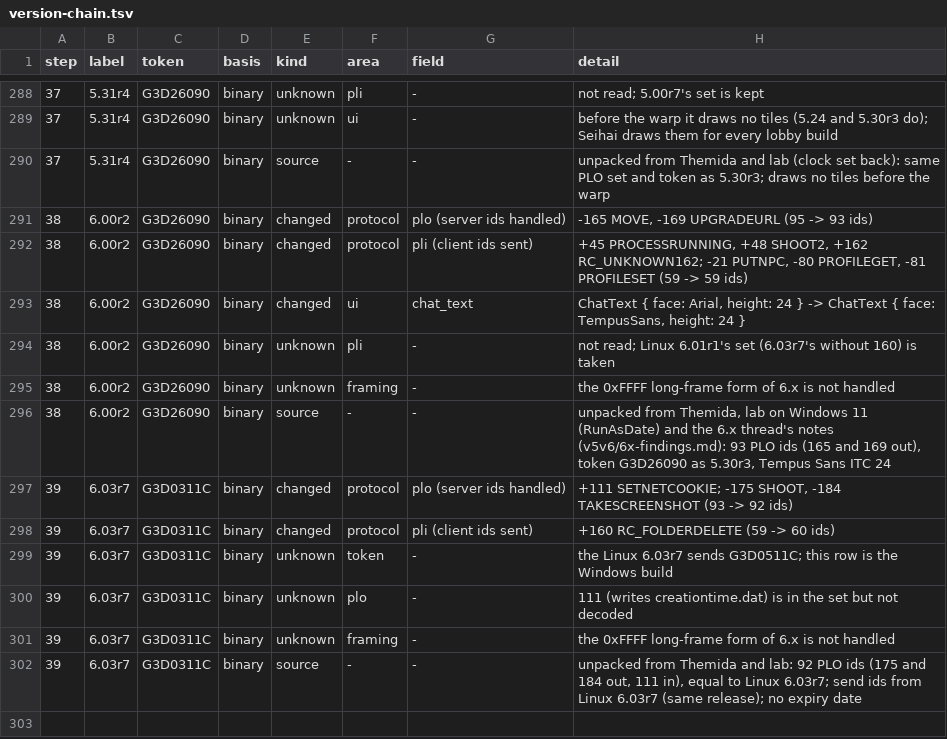
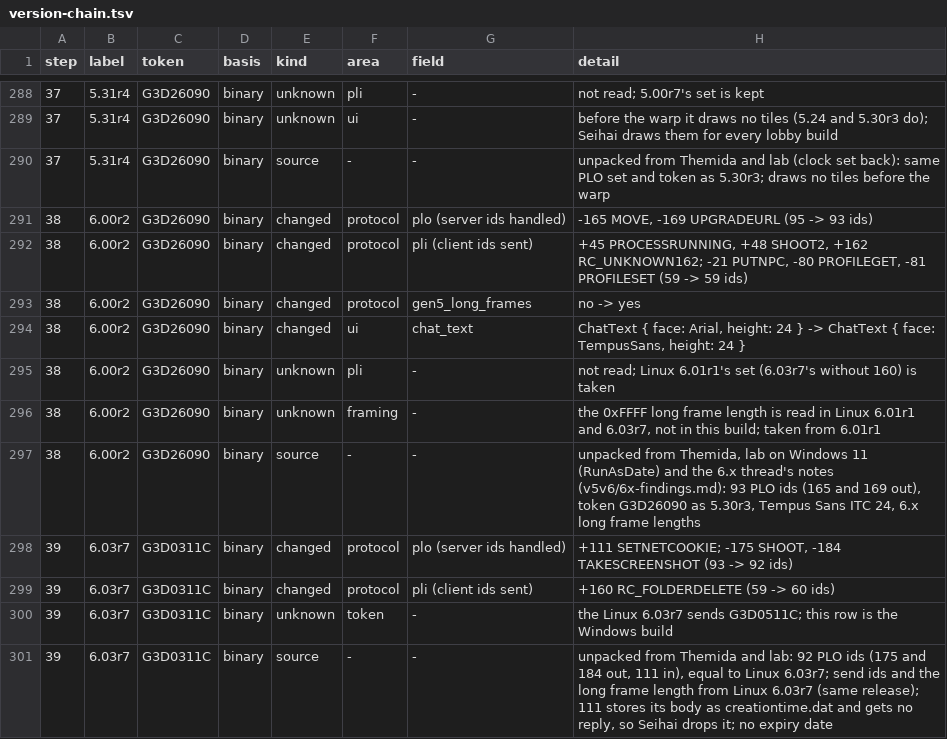
Before and after one commit to squirelworks/seihai, a TSV file: documentation/version-chain.tsv, drawn as a sheet; only a part is shown, gaps mark what is left out.

```diff
--- a/documentation/version-chain.tsv
+++ b/documentation/version-chain.tsv
@@ -292,6 +292,7 @@ step	label	token	basis	kind	area	field	detail
 38	6.00r2	G3D26090	binary	changed	protocol	pli (client ids sent)	+45 PROCESSRUNNING, +48 SHOOT2, +162 RC_UNKNOWN162; -21 PUTNPC, -80 PROFILEGET, -81 PROFILESET (59 -> 59 ids)
+38	6.00r2	G3D26090	binary	changed	protocol	gen5_long_frames	no -> yes
 38	6.00r2	G3D26090	binary	changed	ui	chat_text	ChatText { face: Arial, height: 24 } -> ChatText { face: TempusSans, height: 24 }
 38	6.00r2	G3D26090	binary	unknown	pli	-	not read; Linux 6.01r1's set (6.03r7's without 160) is taken
-38	6.00r2	G3D26090	binary	unknown	framing	-	the 0xFFFF long-frame form of 6.x is not handled
-38	6.00r2	G3D26090	binary	source	-	-	unpacked from Themida, lab on Windows 11 (RunAsDate) and the 6.x thread's notes (v5v6/6x-findings.md): 93 PLO ids (165 and 169 out), token G3D26090 as 5.30r3, Tempus Sans ITC 24
+38	6.00r2	G3D26090	binary	unknown	framing	-	the 0xFFFF long frame length is read in Linux 6.01r1 and 6.03r7, not in this build; taken from 6.01r1
+38	6.00r2	G3D26090	binary	source	-	-	unpacked from Themida, lab on Windows 11 (RunAsDate) and the 6.x thread's notes (v5v6/6x-findings.md): 93 PLO ids (165 and 169 out), token G3D26090 as 5.30r3, Tempus Sans ITC 24, 6.x long frame lengths
 39	6.03r7	G3D0311C	binary	changed	protocol	plo (server ids handled)	+111 SETNETCOOKIE; -175 SHOOT, -184 TAKESCREENSHOT (93 -> 92 ids)
@@ -299,4 +300,2 @@ step	label	token	basis	kind	area	field	detail
 39	6.03r7	G3D0311C	binary	unknown	token	-	the Linux 6.03r7 sends G3D0511C; this row is the Windows build
-39	6.03r7	G3D0311C	binary	unknown	plo	-	111 (writes creationtime.dat) is in the set but not decoded
-39	6.03r7	G3D0311C	binary	unknown	framing	-	the 0xFFFF long-frame form of 6.x is not handled
-39	6.03r7	G3D0311C	binary	source	-	-	unpacked from Themida and lab: 92 PLO ids (175 and 184 out, 111 in), equal to Linux 6.03r7; send ids from Linux 6.03r7 (same release); no expiry date
+39	6.03r7	G3D0311C	binary	source	-	-	unpacked from Themida and lab: 92 PLO ids (175 and 184 out, 111 in), equal to Linux 6.03r7; send ids and the long frame length from Linux 6.03r7 (same release); 111 stores its body as creationtime.dat and gets no reply, so Seihai drops it; no expiry date
```
Also changed, not shown: 7 other files.
